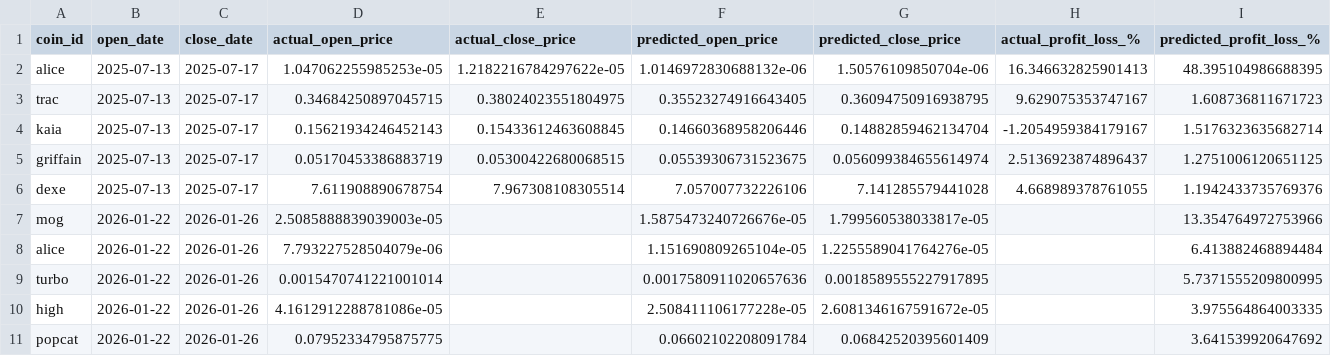
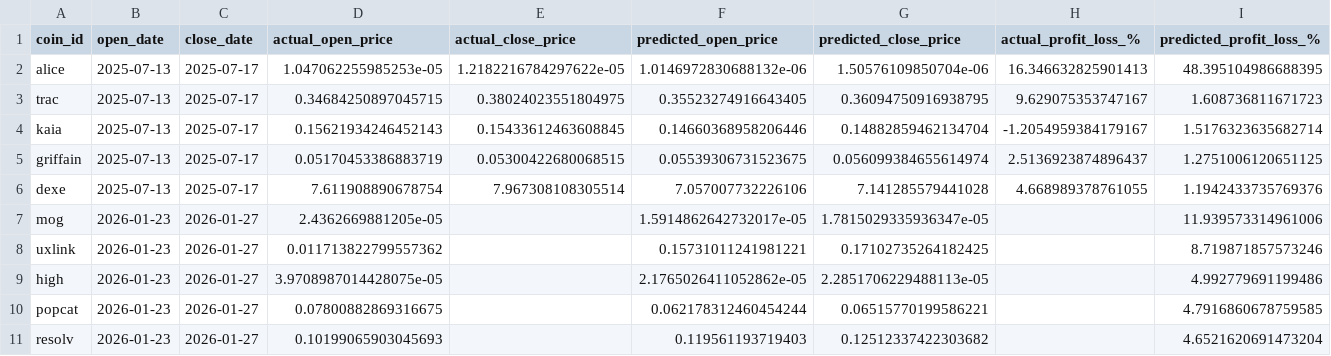
Before and after one commit to tamonashroy/price-prediction-app, a CSV file: positions_actual_vs_predicted.csv, drawn as a sheet.

```diff
--- a/positions_actual_vs_predicted.csv
+++ b/positions_actual_vs_predicted.csv
@@ -6,6 +6,6 @@ griffain,2025-07-13,2025-07-17,0.05170453386883719,0.05300422680068515,0.0553930
 dexe,2025-07-13,2025-07-17,7.611908890678754,7.967308108305514,7.057007732226106,7.141285579441028,4.668989378761055,1.1942433735769376
-mog,2026-01-22,2026-01-26,2.5085888839039003e-05,,1.5875473240726676e-05,1.799560538033817e-05,,13.354764972753966
-alice,2026-01-22,2026-01-26,7.793227528504079e-06,,1.151690809265104e-05,1.2255589041764276e-05,,6.413882468894484
-turbo,2026-01-22,2026-01-26,0.0015470741221001014,,0.0017580911020657636,0.0018589555227917895,,5.7371555209800995
-high,2026-01-22,2026-01-26,4.1612912288781086e-05,,2.508411106177228e-05,2.6081346167591672e-05,,3.975564864003335
-popcat,2026-01-22,2026-01-26,0.07952334795875775,,0.06602102208091784,0.06842520395601409,,3.641539920647692
+mog,2026-01-23,2026-01-27,2.4362669881205e-05,,1.5914862642732017e-05,1.7815029335936347e-05,,11.939573314961006
+uxlink,2026-01-23,2026-01-27,0.011713822799557362,,0.15731011241981221,0.17102735264182425,,8.719871857573246
+high,2026-01-23,2026-01-27,3.9708987014428075e-05,,2.1765026411052862e-05,2.2851706229488113e-05,,4.992779691199486
+popcat,2026-01-23,2026-01-27,0.07800882869316675,,0.062178312460454244,0.06515770199586221,,4.7916860678759585
+resolv,2026-01-23,2026-01-27,0.10199065903045693,,0.119561193719403,0.12512337422303682,,4.6521620691473204
```
Also changed, not shown: batch_5day_predictions.csv, batch_last5_actual_vs_predicted.csv, 2 other files.
